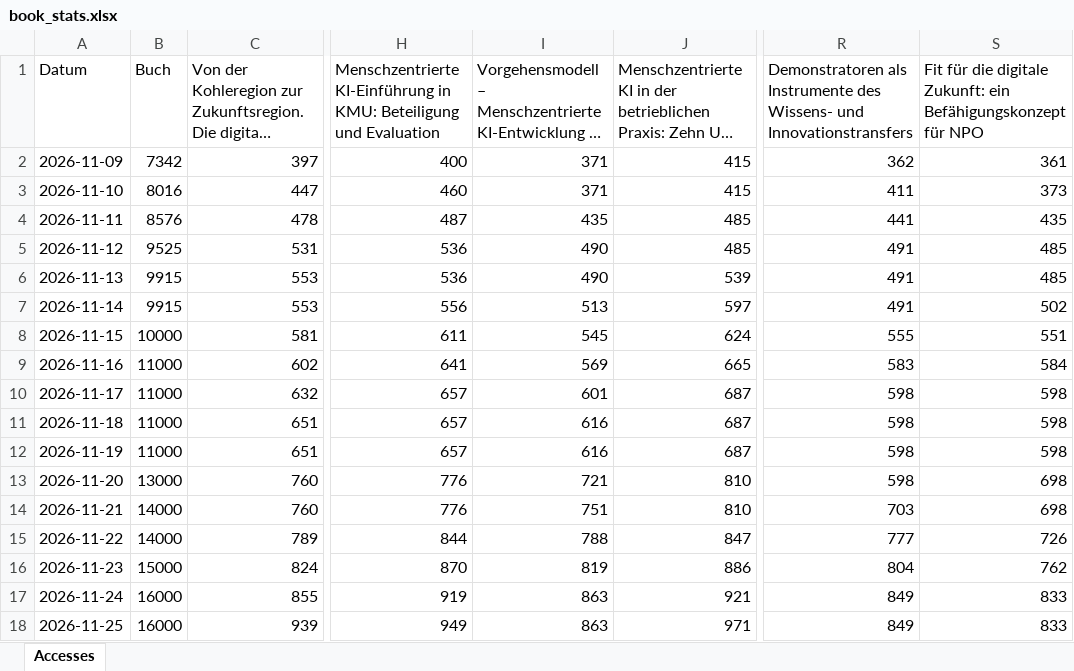
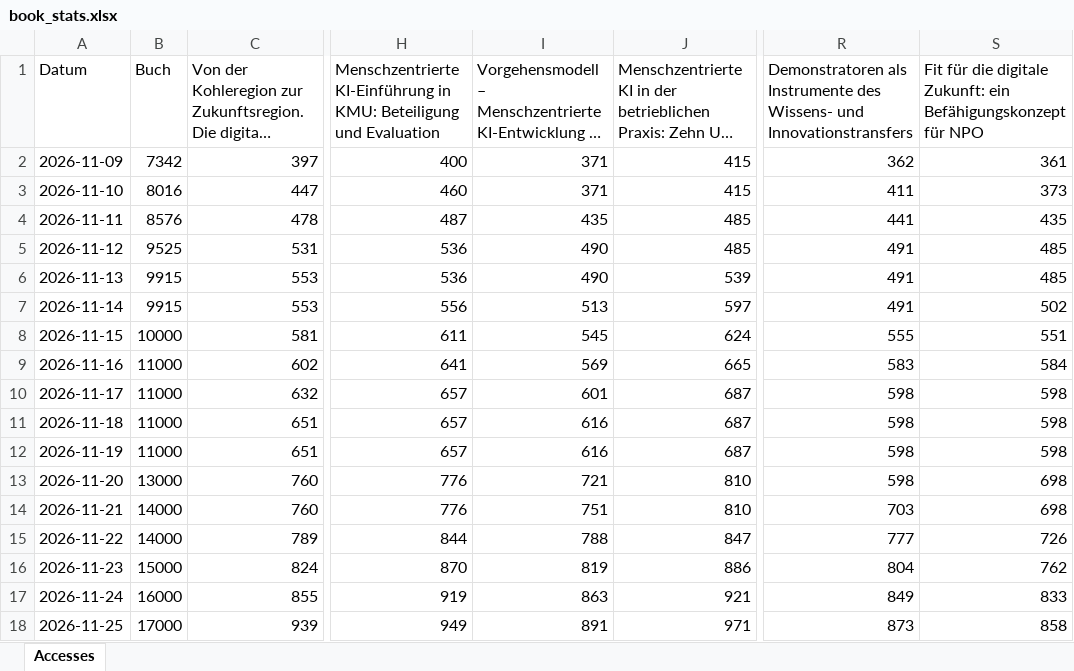
Before and after one commit to joergschlie/bookstats, an Excel workbook: book_stats.xlsx, sheet Accesses, drawn as a sheet; only a part is shown, gaps mark what is left out; long unchanged cells end in …; values as stored, in another font and other column widths than the file's, no borders; the diff names each change by its address in the sheet, - before the commit and + after, or states it on an @@ line.

```diff
--- a/book_stats.xlsx (sheet Accesses)
+++ b/book_stats.xlsx (sheet Accesses)
-B18 (Buch): 16000
+B18 (Buch): 17000
-I18: 863
+I18: 891
-R18: 849
+R18: 873
-S18: 833
+S18: 858
```
Also changed, not shown: 1 other file.
